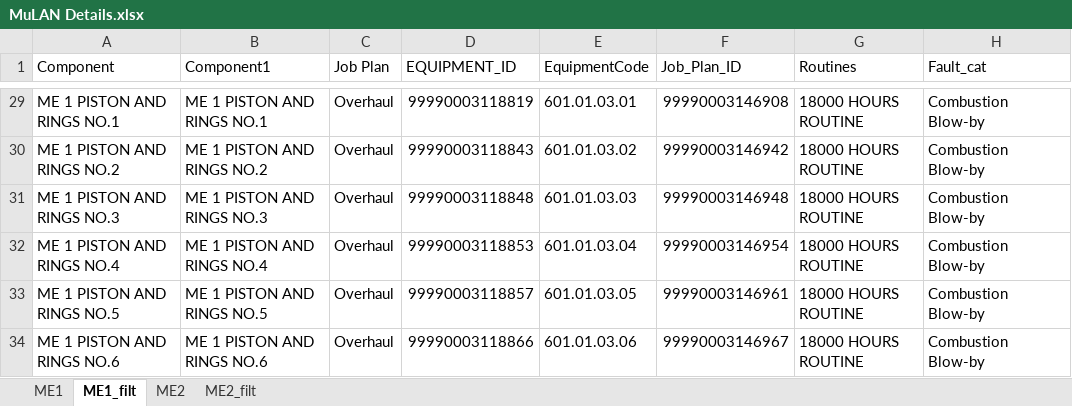
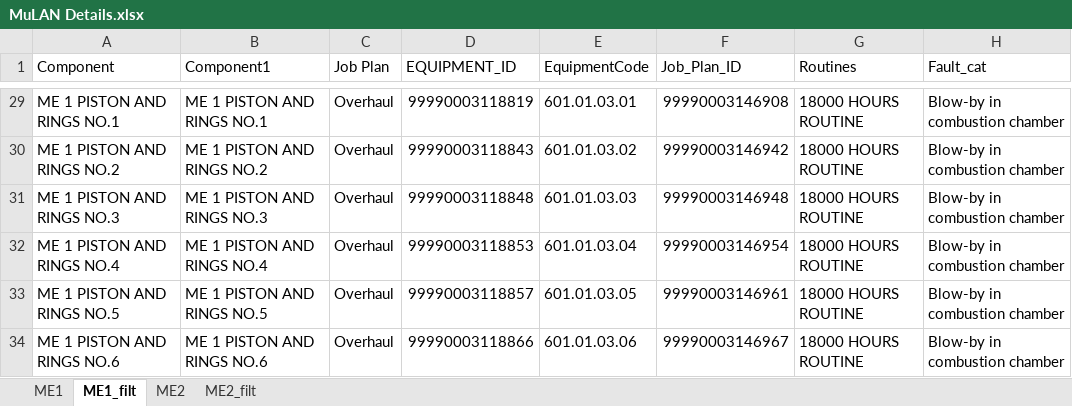
Before and after one commit to TreesWise/cbm_ubu, an Excel workbook: MuLAN Details.xlsx, sheet ME1_filt, drawn as a sheet; only a part is shown, gaps mark what is left out; values as stored, in another font and other column widths than the file's, no borders; the diff covers the shown part only; the diff names each change by its address in the sheet, - before the commit and + after, or states it on an @@ line.

```diff
--- a/MuLAN Details.xlsx (sheet ME1_filt)
+++ b/MuLAN Details.xlsx (sheet ME1_filt)
-H29:H34 (Fault_cat): Combustion Blow-by
+H29:H34 (Fault_cat): Blow-by in combustion chamber
```
Also changed, not shown: 27 edited cells elsewhere in this sheet, sheet ME2_filt, 5 other files.
